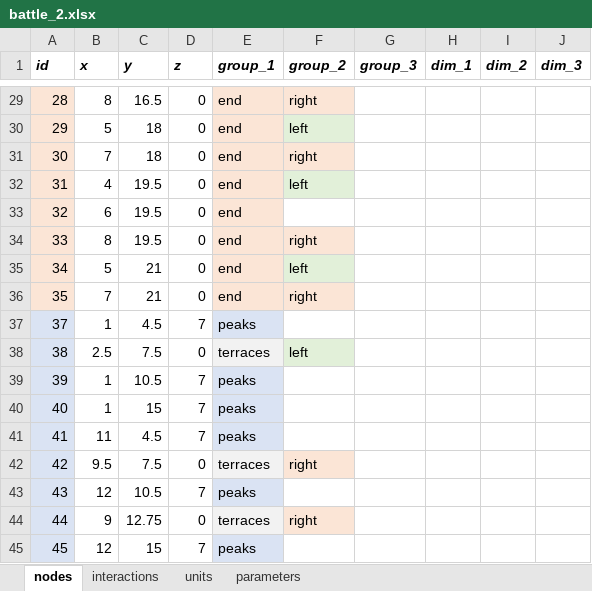
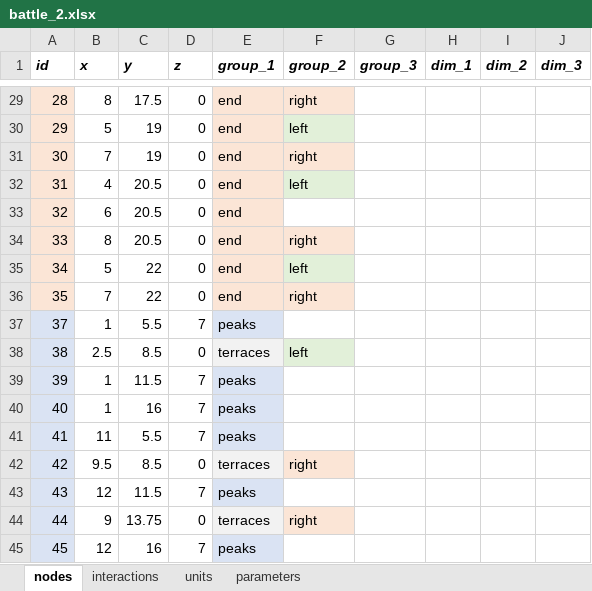
Before and after one commit to imanoliri/InteractiveBook, an Excel workbook: contents/battle/battle_2/battle_2.xlsx, sheet nodes, drawn as a sheet; only a part is shown, gaps mark what is left out; values as stored, in another font and other column widths than the file's, no borders; the diff covers the shown part only; the diff names each change by its address in the sheet, - before the commit and + after, or states it on an @@ line.

```diff
--- a/contents/battle/battle_2/battle_2.xlsx (sheet nodes)
+++ b/contents/battle/battle_2/battle_2.xlsx (sheet nodes)
-C29 (y): 16.5
+C29 (y): 17.5
-C30:C31 (y): 18
+C30:C31 (y): 19
-C32:C34 (y): 19.5
+C32:C34 (y): 20.5
-C35:C36 (y): 21
+C35:C36 (y): 22
-C37 (y): 4.5
+C37 (y): 5.5
-C38 (y): 7.5
+C38 (y): 8.5
-C39 (y): 10.5
+C39 (y): 11.5
-C40 (y): 15
+C40 (y): 16
-C41 (y): 4.5
+C41 (y): 5.5
-C42 (y): 7.5
+C42 (y): 8.5
-C43 (y): 10.5
+C43 (y): 11.5
-C44 (y): 12.75
+C44 (y): 13.75
-C45 (y): 15
+C45 (y): 16
```
Also changed, not shown: 29 edited cells elsewhere in this sheet, contents/battle/battle_3/battle_3.xlsx, contents/battle/battle_4/battle_4.xlsx, 18 other files.
